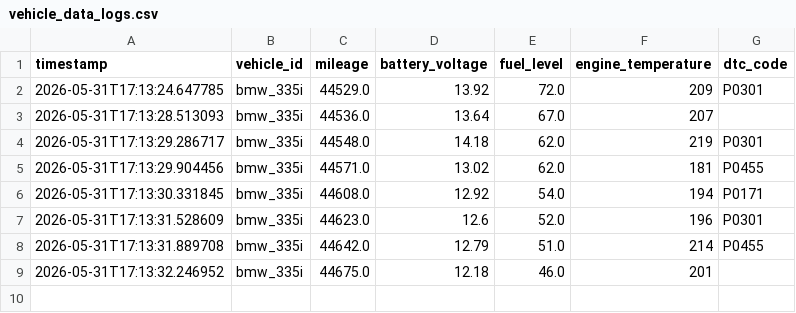
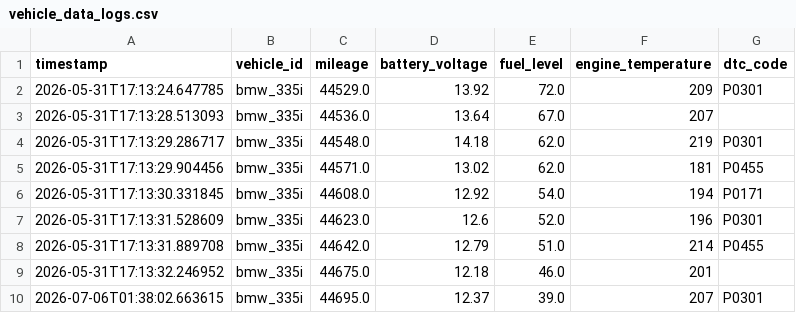
Before and after one commit to horaetht/ai-automobile-capstone, a CSV file: data/vehicle_data_logs.csv, drawn as a sheet.

Commit message:
added new data

```diff
--- a/data/vehicle_data_logs.csv
+++ b/data/vehicle_data_logs.csv
@@ -9 +9,2 @@ timestamp,vehicle_id,mileage,battery_voltage,fuel_level,engine_temperature,dtc_c
 2026-05-31T17:13:32.246952,bmw_335i,44675.0,12.18,46.0,201,
+2026-07-06T01:38:02.663615,bmw_335i,44695.0,12.37,39.0,207,P0301
```
Also changed, not shown: 1 other file.
